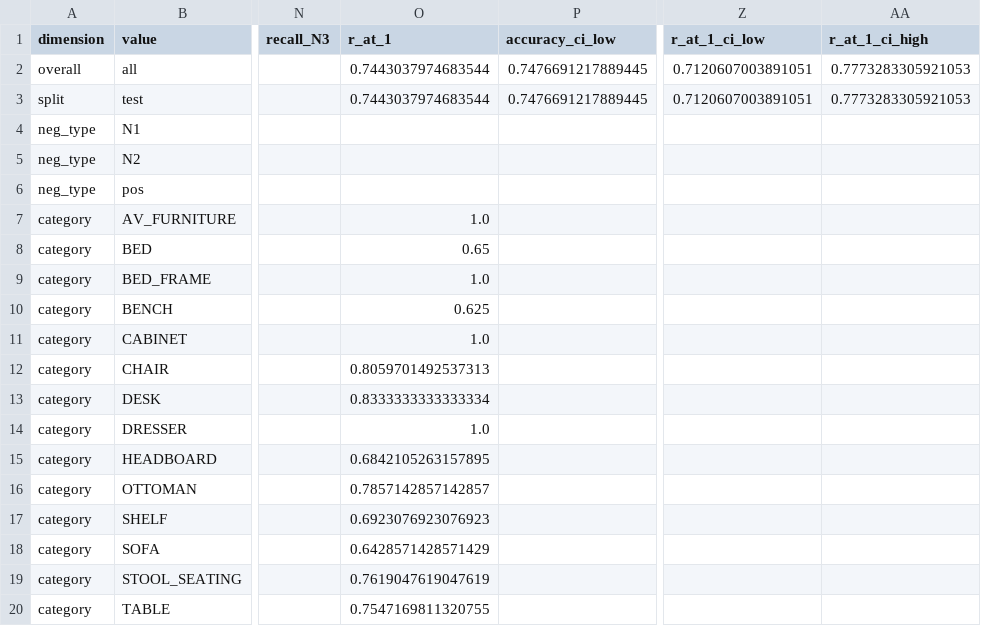
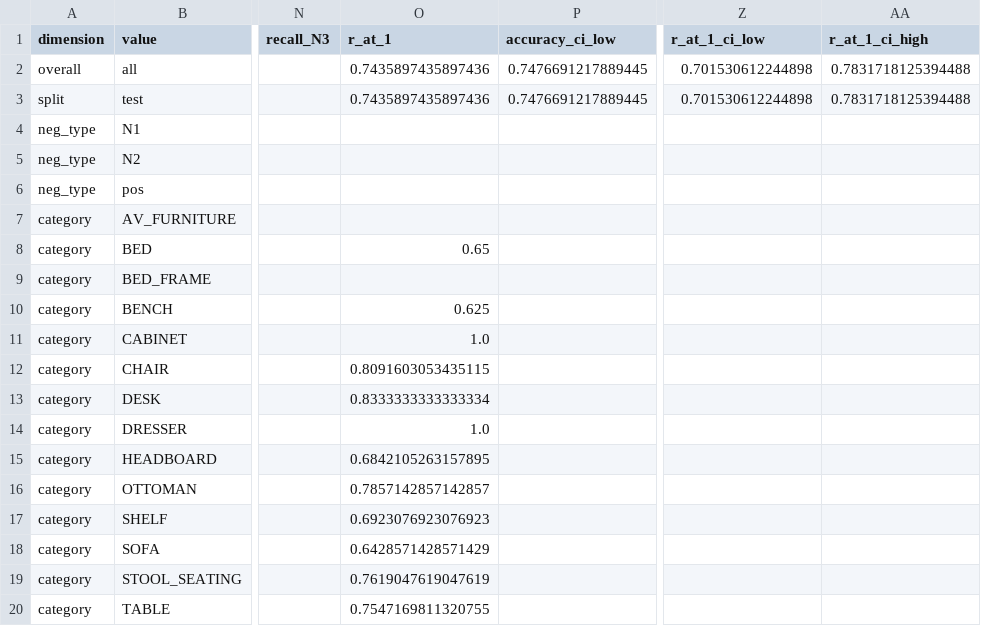
Before and after one commit to kkkira-1212/cse6740, a CSV file: scores/clip_l14_zero_shot_eval.csv, drawn as a sheet; only a part is shown, gaps mark what is left out; the diff names each change by its address in the sheet, - before the commit and + after, or states it on an @@ line.

```diff
--- a/scores/clip_l14_zero_shot_eval.csv
+++ b/scores/clip_l14_zero_shot_eval.csv
-O2:O3 (r_at_1): 0.7443037974683544
+O2:O3 (r_at_1): 0.7435897435897436
-Z2:Z3 (r_at_1_ci_low): 0.7120607003891051
+Z2:Z3 (r_at_1_ci_low): 0.701530612244898
-AA2:AA3 (r_at_1_ci_high): 0.7773283305921053
+AA2:AA3 (r_at_1_ci_high): 0.7831718125394488
-O7 (r_at_1): 1.0
+O7 (r_at_1): (empty)
-O9 (r_at_1): 1.0
+O9 (r_at_1): (empty)
-O12 (r_at_1): 0.8059701492537313
+O12 (r_at_1): 0.8091603053435115
```
Also changed, not shown: scores/align_b_zero_shot_eval.csv, scores/blip_itm_b_zero_shot_eval.csv, 10 other files.
